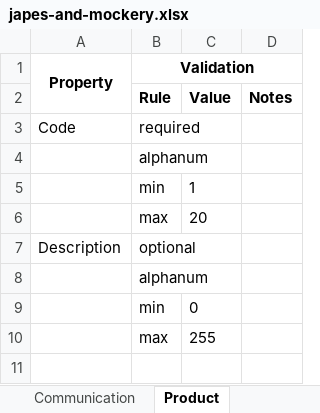
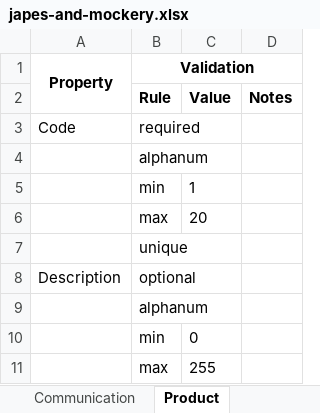
Before and after one commit to jcapuano/japes-and-mockery, an Excel workbook: doc/japes-and-mockery.xlsx, sheet Product, drawn as a sheet; values as stored, in another font and other column widths than the file's, no borders; the diff names each change by its address in the sheet, - before the commit and + after, or states it on an @@ line.

```diff
--- a/doc/japes-and-mockery.xlsx (sheet Product)
+++ b/doc/japes-and-mockery.xlsx (sheet Product)
+row 7:  | unique
```
Also changed, not shown: sheet Customer, sheet Account, sheet Project, sheet Order, sheet Communication, sheet Address, 34 other files.
